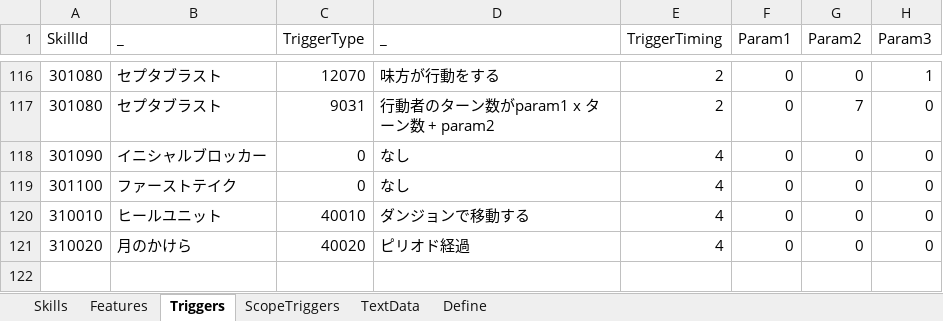
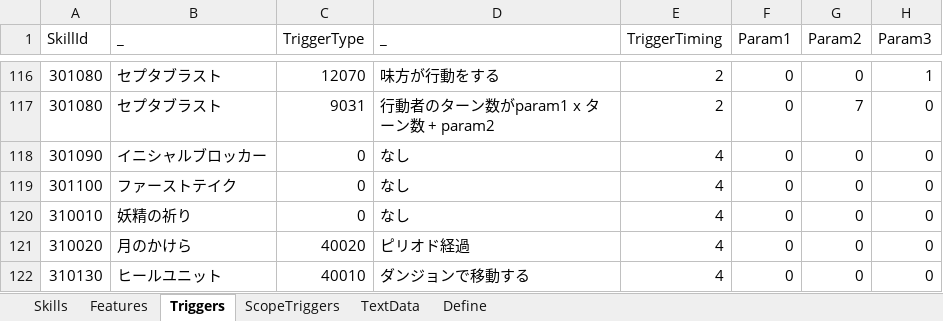
Before and after one commit to seedsclaft/hibikakeut, an Excel workbook: Assets/Data/Skills.xlsx, sheet Triggers, drawn as a sheet; only a part is shown, gaps mark what is left out; values as stored, in another font and other column widths than the file's, no borders; the diff names each change by its address in the sheet, - before the commit and + after, or states it on an @@ line.

```diff
--- a/Assets/Data/Skills.xlsx (sheet Triggers)
+++ b/Assets/Data/Skills.xlsx (sheet Triggers)
-B120 (_): ヒールユニット
+B120 (_): 妖精の祈り
-C120 (TriggerType): 40010
+C120 (TriggerType): 0
-D120 (_): ダンジョンで移動する
+D120 (_): なし
+row 122: 310130 | ヒールユニット | 40010 | ダンジョンで移動する | 4 | 0 | 0 | 0
```
Also changed, not shown: sheet Skills, sheet Features, sheet TextData, sheet Define, Assets/Data/Dungeon0030.xlsx, Assets/Data/Enemies.xlsx, 24 other files.
